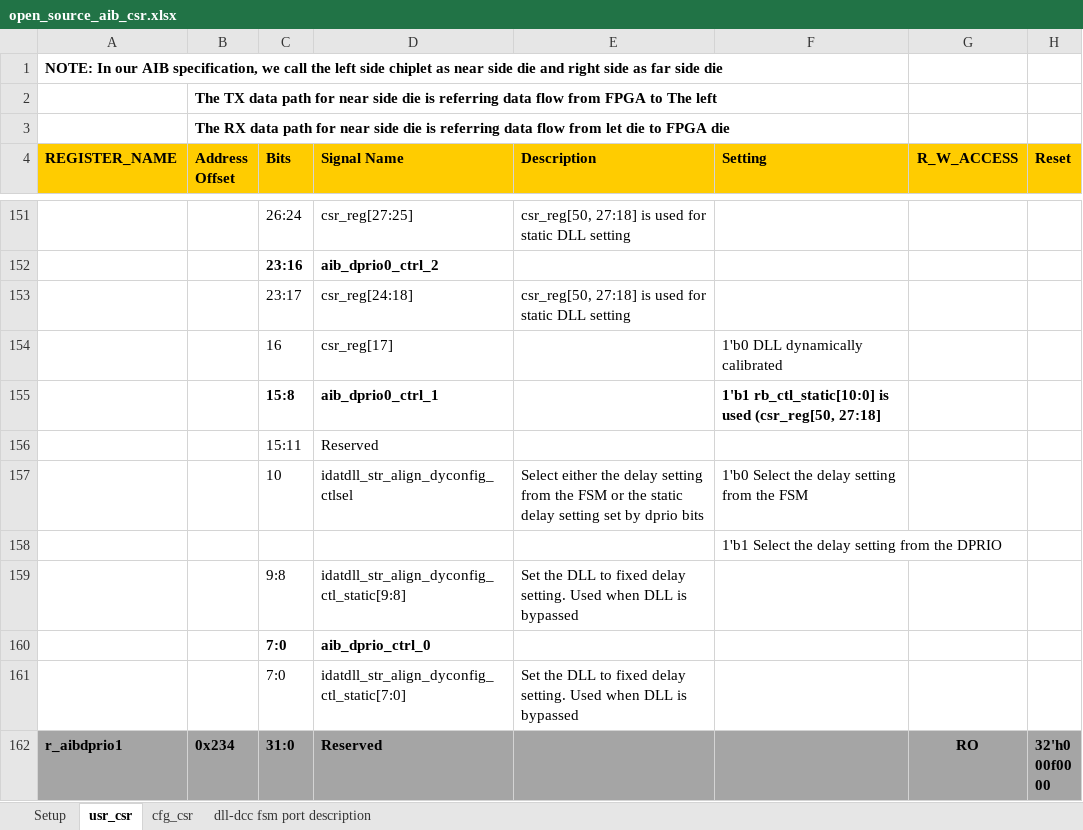
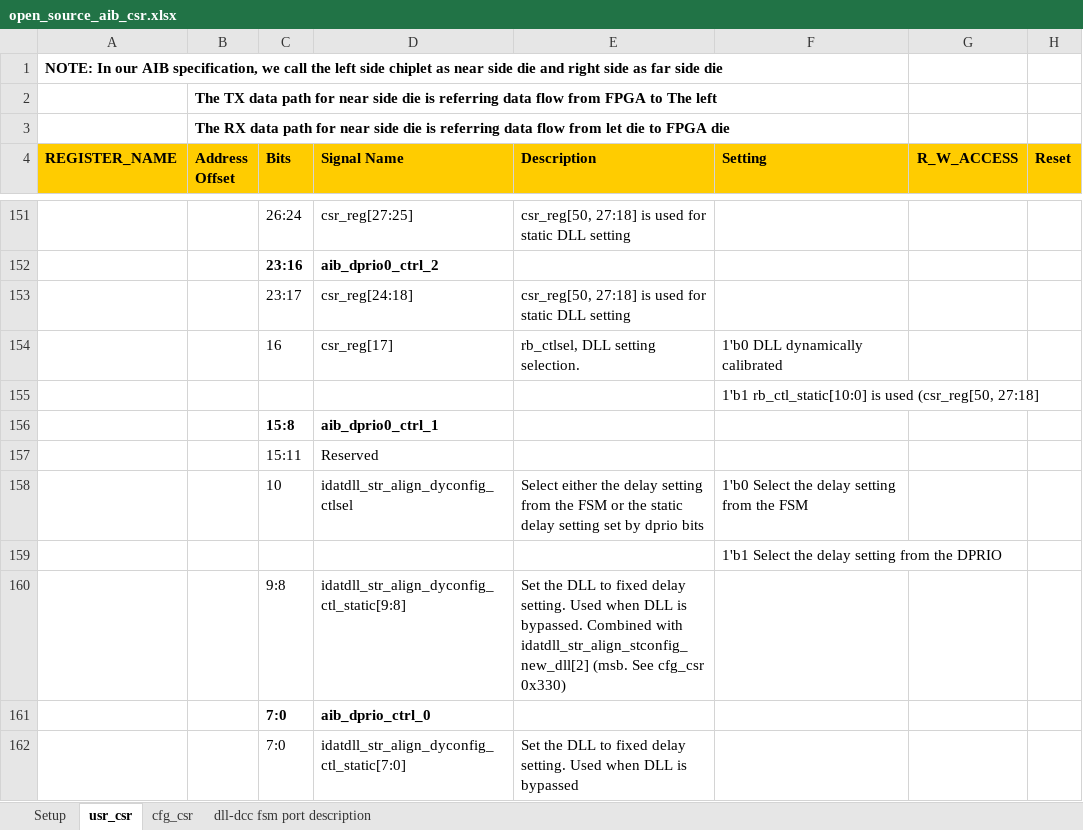
Before and after one commit to chipsalliance/aib-phy-hardware, an Excel workbook: docs/open_source_aib_csr.xlsx, sheet usr_csr, drawn as a sheet; only a part is shown, gaps mark what is left out; the shorter side is filled out with more unchanged rows; values as stored, in another font and other column widths than the file's, no borders; addresses are those after the commit; the diff names each change by its address in the sheet, - before the commit and + after, or states it on an @@ line.

```diff
--- a/docs/open_source_aib_csr.xlsx (sheet usr_csr)
+++ b/docs/open_source_aib_csr.xlsx (sheet usr_csr)
-E154 (Description): (empty)
+E154 (Description): rb_ctlsel, DLL setting selection.
+row 155:  |  |  |  |  | 1'b1 rb_ctl_static[10:0] is used (csr_reg[50, 27:18]
-F156 (Setting): 1'b1 rb_ctl_static[10:0] is used (csr_reg[50, 27:18]
+F156 (Setting): (empty)
-E160 (Description): …DLL is bypassed
+E160 (Description): …DLL is bypassed. Combined with idatdll_str_align_stconfig_new_dll[2] (msb. See cfg_csr 0x330)
```
Also changed, not shown: sheet cfg_csr, charts or pictures, 2 other files.
